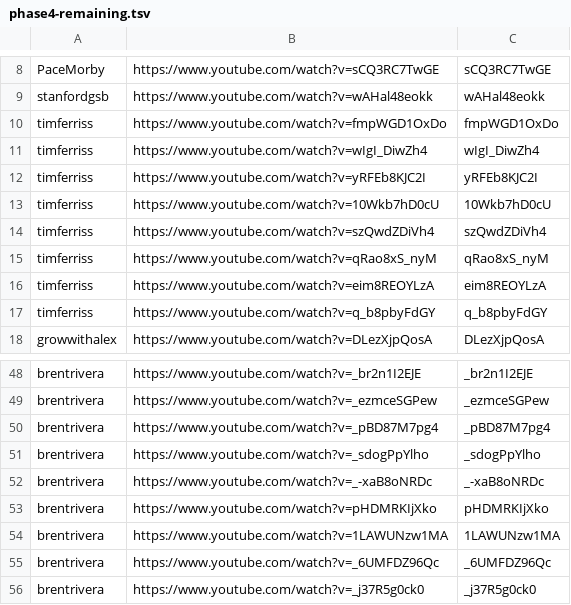
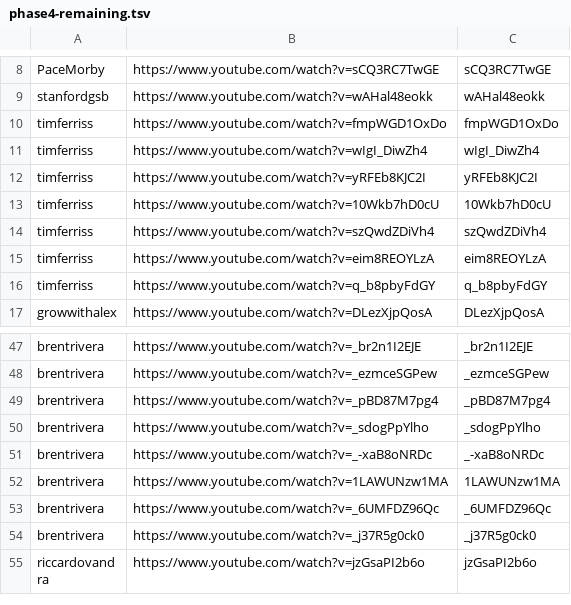
Before and after one commit to tech-nirmata/yt-deep-knowledge-distributed, a TSV file: queue/phase4-remaining.tsv, drawn as a sheet; only a part is shown, gaps mark what is left out; the shorter side is filled out with more unchanged rows; the diff names each change by its address in the sheet, - before the commit and + after, or states it on an @@ line.

Commit message:
harvest: queue refresh 2026-06-19T20:12Z

```diff
--- a/queue/phase4-remaining.tsv
+++ b/queue/phase4-remaining.tsv
-row 15: timferriss | https://www.youtube.com/watch?v=qRao8xS_nyM | qRao8xS_nyM
-row 53: brentrivera | https://www.youtube.com/watch?v=pHDMRKIjXko | pHDMRKIjXko
```
